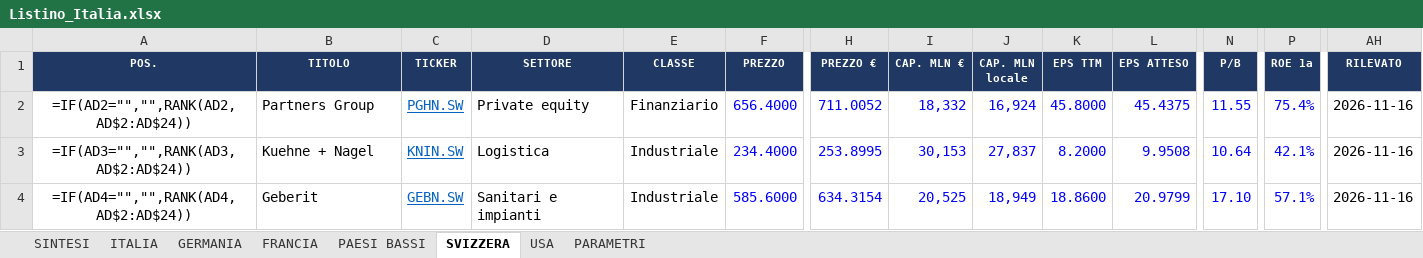
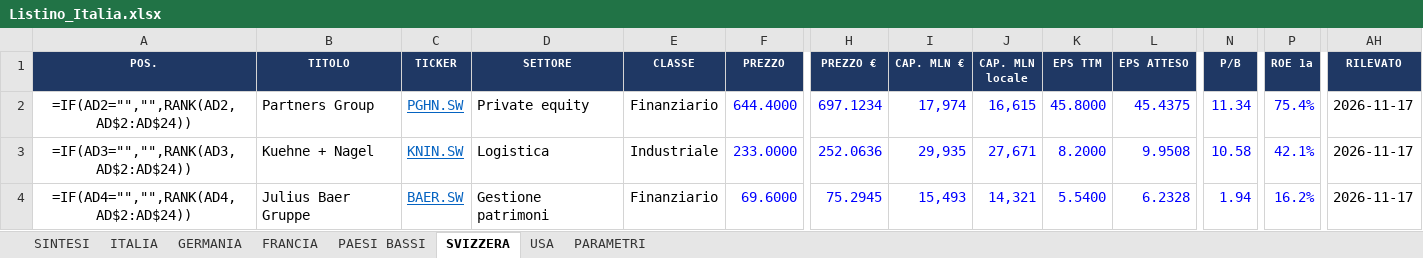
Before and after one commit to FPTechResearch/listino-dati, an Excel workbook: Listino_Italia.xlsx, sheet SVIZZERA, drawn as a sheet; only a part is shown, gaps mark what is left out; values as stored, in another font and other column widths than the file's, no borders; formulas without a stored value are shown as written; conditional formats not drawn; the diff covers the shown part only; the diff names each change by its address in the sheet, - before the commit and + after, or states it on an @@ line.

```diff
--- a/Listino_Italia.xlsx (sheet SVIZZERA)
+++ b/Listino_Italia.xlsx (sheet SVIZZERA)
-F2 (PREZZO): 656.4000
+F2 (PREZZO): 644.4000
-H2 (PREZZO €): 711.0052
+H2 (PREZZO €): 697.1234
-I2 (CAP. MLN €): 18,332
+I2 (CAP. MLN €): 17,974
-J2 (CAP. MLN locale): 16,924
+J2 (CAP. MLN locale): 16,615
-N2 (P/B): 11.55
+N2 (P/B): 11.34
-AH2:AH4 (RILEVATO): 2026-11-16
+AH2:AH4 (RILEVATO): 2026-11-17
-F3 (PREZZO): 234.4000
+F3 (PREZZO): 233.0000
-H3 (PREZZO €): 253.8995
+H3 (PREZZO €): 252.0636
-I3 (CAP. MLN €): 30,153
+I3 (CAP. MLN €): 29,935
-J3 (CAP. MLN locale): 27,837
+J3 (CAP. MLN locale): 27,671
-N3 (P/B): 10.64
+N3 (P/B): 10.58
-B4 (TITOLO): Geberit
+B4 (TITOLO): Julius Baer Gruppe
-C4 (TICKER): GEBN.SW
+C4 (TICKER): BAER.SW
-D4 (SETTORE): Sanitari e impianti
+D4 (SETTORE): Gestione patrimoni
-E4 (CLASSE): Industriale
+E4 (CLASSE): Finanziario
-F4 (PREZZO): 585.6000
+F4 (PREZZO): 69.6000
-H4 (PREZZO €): 634.3154
+H4 (PREZZO €): 75.2945
-I4 (CAP. MLN €): 20,525
+I4 (CAP. MLN €): 15,493
-J4 (CAP. MLN locale): 18,949
+J4 (CAP. MLN locale): 14,321
-K4 (EPS TTM): 18.8600
+K4 (EPS TTM): 5.5400
-L4 (EPS ATTESO): 20.9799
+L4 (EPS ATTESO): 6.2328
-N4 (P/B): 17.10
+N4 (P/B): 1.94
-P4 (ROE 1a): 57.1%
+P4 (ROE 1a): 16.2%
```
Also changed, not shown: 145 edited cells elsewhere in this sheet, sheet USA, sheet ITALIA, sheet GERMANIA, sheet FRANCIA, sheet PAESI BASSI, 3 other files.
